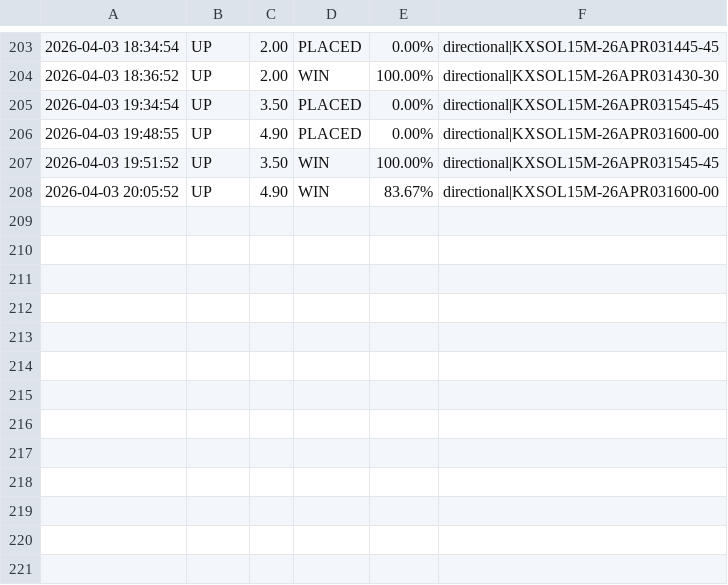
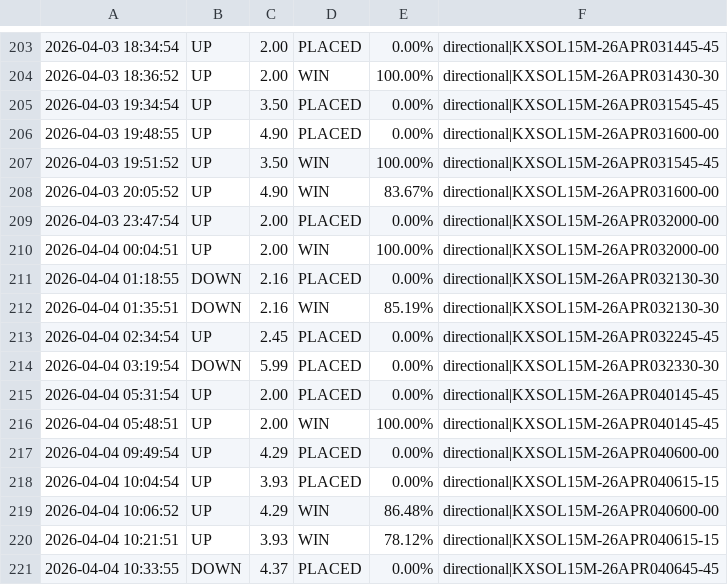
Before and after one commit to KeiserSoze222/Openclaw, a CSV file: sol_trade_log.csv, drawn as a sheet; only a part is shown, gaps mark what is left out.

```diff
--- a/sol_trade_log.csv
+++ b/sol_trade_log.csv
@@ -208 +208,14 @@
 2026-04-03 20:05:52,UP,4.90,WIN,83.67%,directional|KXSOL15M-26APR031600-00
+2026-04-03 23:47:54,UP,2.00,PLACED,0.00%,directional|KXSOL15M-26APR032000-00
+2026-04-04 00:04:51,UP,2.00,WIN,100.00%,directional|KXSOL15M-26APR032000-00
+2026-04-04 01:18:55,DOWN,2.16,PLACED,0.00%,directional|KXSOL15M-26APR032130-30
+2026-04-04 01:35:51,DOWN,2.16,WIN,85.19%,directional|KXSOL15M-26APR032130-30
+2026-04-04 02:34:54,UP,2.45,PLACED,0.00%,directional|KXSOL15M-26APR032245-45
+2026-04-04 03:19:54,DOWN,5.99,PLACED,0.00%,directional|KXSOL15M-26APR032330-30
+2026-04-04 05:31:54,UP,2.00,PLACED,0.00%,directional|KXSOL15M-26APR040145-45
+2026-04-04 05:48:51,UP,2.00,WIN,100.00%,directional|KXSOL15M-26APR040145-45
+2026-04-04 09:49:54,UP,4.29,PLACED,0.00%,directional|KXSOL15M-26APR040600-00
+2026-04-04 10:04:54,UP,3.93,PLACED,0.00%,directional|KXSOL15M-26APR040615-15
+2026-04-04 10:06:52,UP,4.29,WIN,86.48%,directional|KXSOL15M-26APR040600-00
+2026-04-04 10:21:51,UP,3.93,WIN,78.12%,directional|KXSOL15M-26APR040615-15
+2026-04-04 10:33:55,DOWN,4.37,PLACED,0.00%,directional|KXSOL15M-26APR040645-45
```
Also changed, not shown: eth_trade_log.csv, trade_log.csv, 20 other files.
